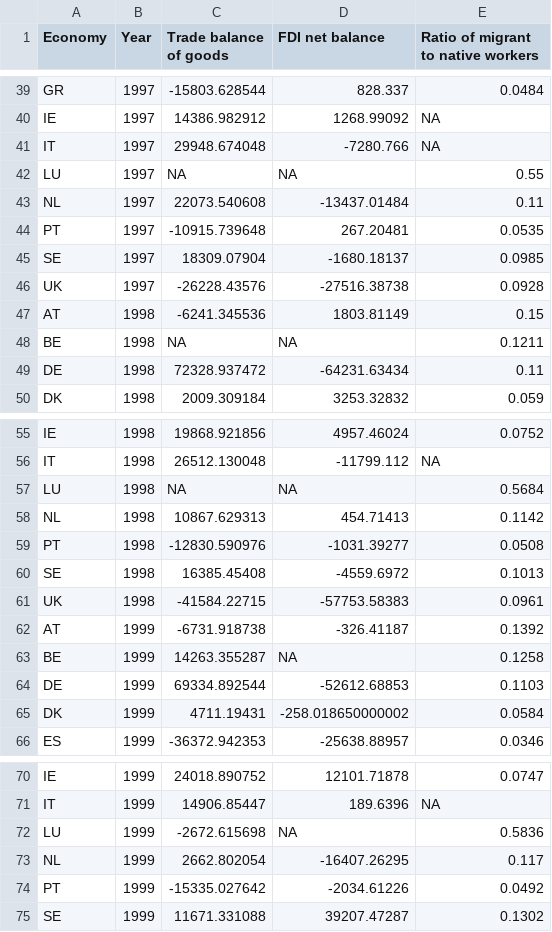
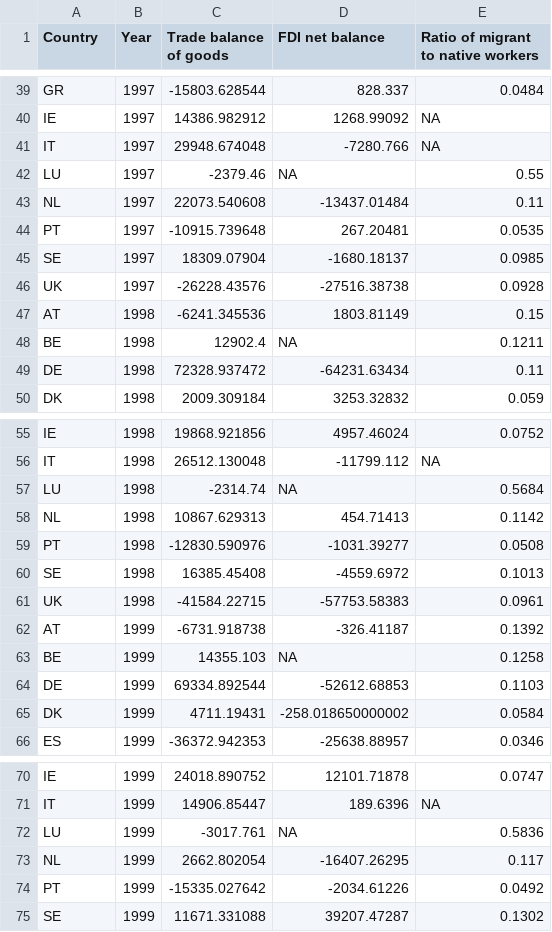
Before and after one commit to BergerGonzalo/TIE_SoSe2025, a CSV file: Data/Processed/globalization.csv, drawn as a sheet; only a part is shown, gaps mark what is left out; the diff covers the shown part only.

```diff
--- a/Data/Processed/globalization.csv
+++ b/Data/Processed/globalization.csv
@@ -1 +1 @@
-"Economy","Year","Trade balance of goods","FDI net balance","Ratio of migrant to native workers"
+"Country","Year","Trade balance of goods","FDI net balance","Ratio of migrant to native workers"
@@ -41,3 +41,3 @@
 "IT",1997,29948.674048,-7280.766,NA
-"LU",1997,NA,NA,0.55
+"LU",1997,-2379.46,NA,0.55
 "NL",1997,22073.540608,-13437.01484,0.11
@@ -47,3 +47,3 @@
 "AT",1998,-6241.345536,1803.81149,0.15
-"BE",1998,NA,NA,0.1211
+"BE",1998,12902.4,NA,0.1211
 "DE",1998,72328.937472,-64231.63434,0.11
@@ -56,3 +56,3 @@
 "IT",1998,26512.130048,-11799.112,NA
-"LU",1998,NA,NA,0.5684
+"LU",1998,-2314.74,NA,0.5684
 "NL",1998,10867.629313,454.71413,0.1142
@@ -62,3 +62,3 @@
 "AT",1999,-6731.918738,-326.41187,0.1392
-"BE",1999,14263.355287,NA,0.1258
+"BE",1999,14355.103,NA,0.1258
 "DE",1999,69334.892544,-52612.68853,0.1103
@@ -71,3 +71,3 @@
 "IT",1999,14906.85447,189.6396,NA
-"LU",1999,-2672.615698,NA,0.5836
+"LU",1999,-3017.761,NA,0.5836
 "NL",1999,2662.802054,-16407.26295,0.117
```
Also changed, not shown: 10 edited cells elsewhere in this file, 2 other files.
